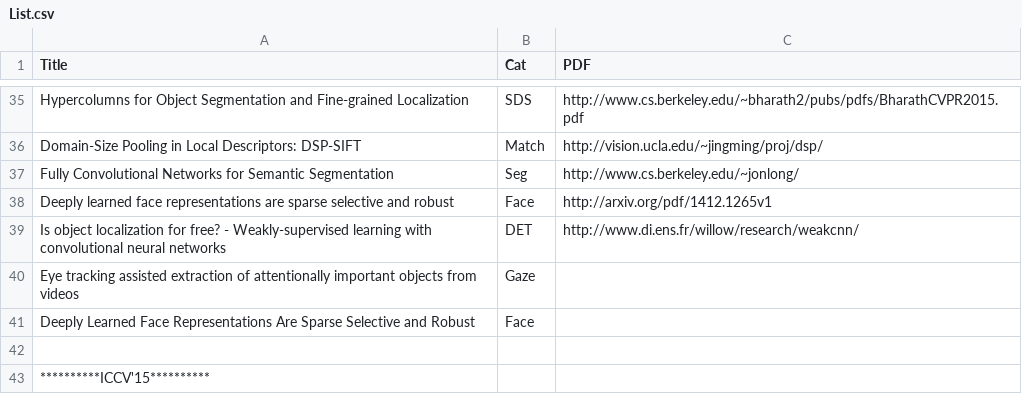
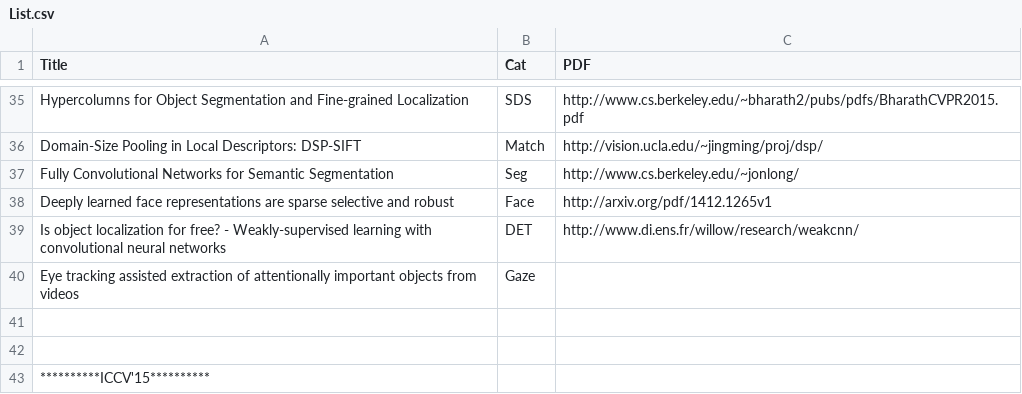
Before and after one commit to jiang1st/paper_reading, a CSV file: List.csv, drawn as a sheet; only a part is shown, gaps mark what is left out; the diff names each change by its address in the sheet, - before the commit and + after, or states it on an @@ line.

Commit message:
Update List.csv

```diff
--- a/List.csv
+++ b/List.csv
-row 41: Deeply Learned Face Representations Are Sparse Selective and Robust | Face
+row 41: (empty)
```
